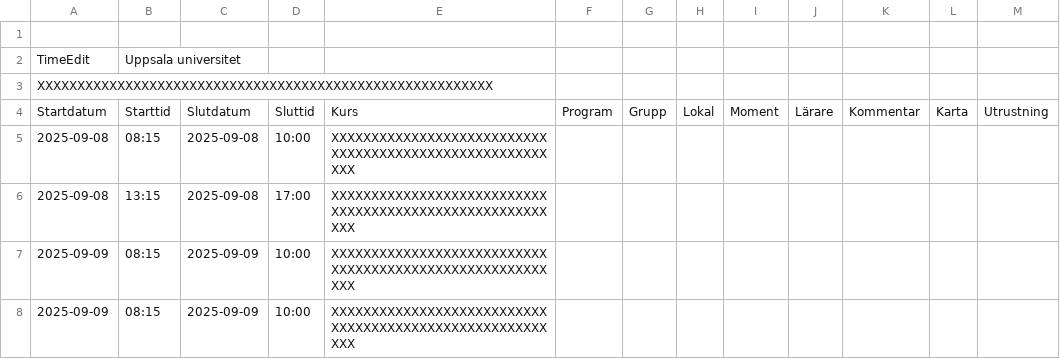
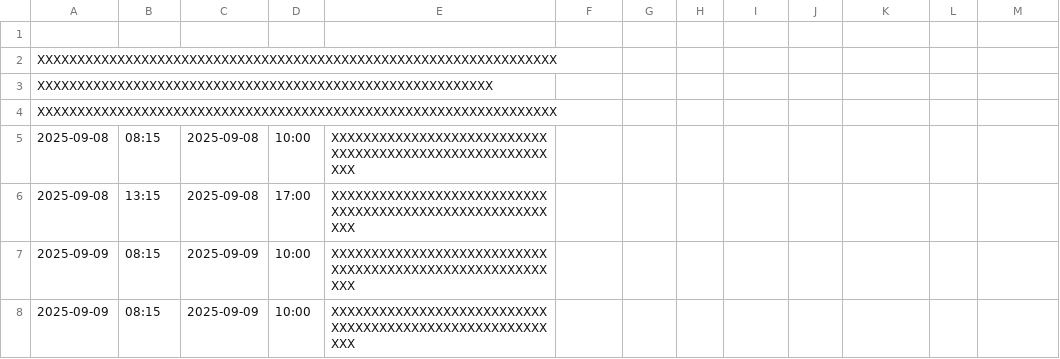
Before and after one commit to SebbeBlom/calender_merge, a CSV file: cal2.csv, drawn as a sheet; only a part is shown; removed rows and columns are numbered as before the commit, all else as after; the diff names each change by its address in the sheet, - before the commit and + after, or states it on an @@ line.

```diff
--- a/cal2.csv
+++ b/cal2.csv
-row 2: TimeEdit | Uppsala universitet
+row 2: XXXXXXXXXXXXXXXXXXXXXXXXXXXXXXXXXXXXXXXXXXXXXXXXXXXXXXXXXXXXXXXXX
-row 4: Startdatum | Starttid | Slutdatum | Sluttid | Kurs | Program | Grupp | Lokal | Moment | Lärare | Kommentar | Karta | Utrustning
+row 4: XXXXXXXXXXXXXXXXXXXXXXXXXXXXXXXXXXXXXXXXXXXXXXXXXXXXXXXXXXXXXXXXX
```
Also changed, not shown: cal1.csv, cal3.csv, 1 other file.
